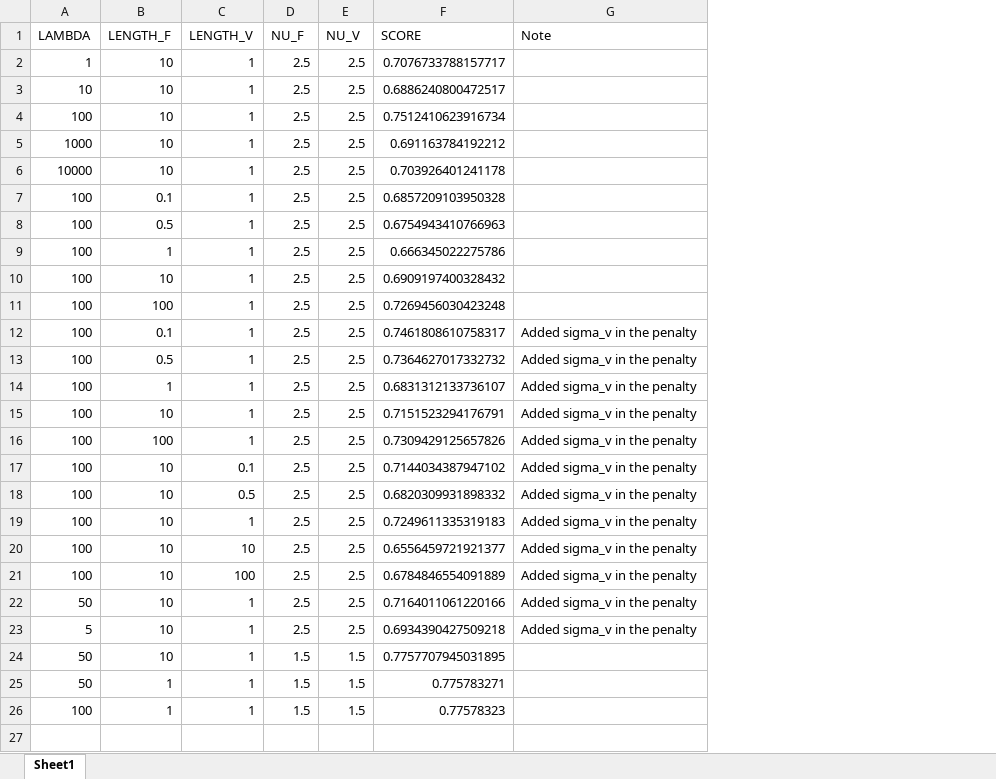
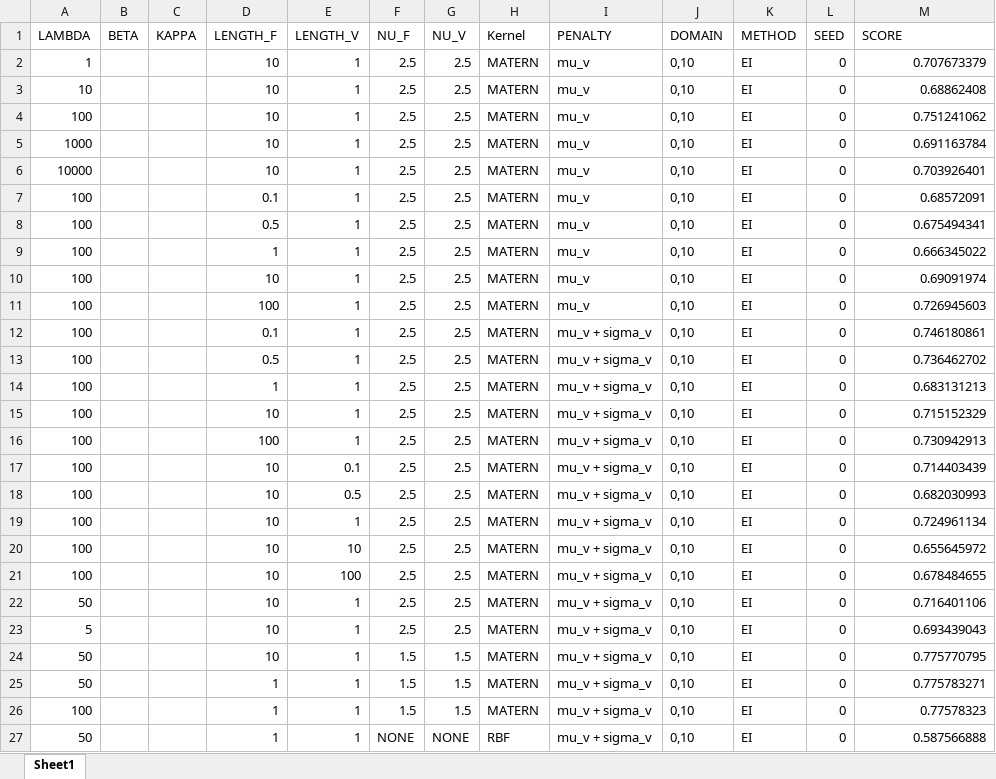
Before and after one commit to MauriceDHanisch/PAI_v2, an Excel workbook: task3_handout/gridsearch.xlsx, sheet Sheet1, drawn as a sheet; only a part is shown; values as stored, in another font and other column widths than the file's, no borders; removed rows and columns are numbered as before the commit, all else as after; the diff covers the shown part only; the diff names each change by its address in the sheet, - before the commit and + after, or states it on an @@ line.

```diff
--- a/task3_handout/gridsearch.xlsx (sheet Sheet1)
+++ b/task3_handout/gridsearch.xlsx (sheet Sheet1)
+column B (BETA), empty
+column C (KAPPA), empty
+column H (Kernel), rows 2-26: all MATERN
+column I (PENALTY), rows 2-26: mu_v | mu_v | mu_v | mu_v | mu_v | mu_v | mu_v | mu_v | mu_v | mu_v | mu_v + sigma_v | mu_v + sigma_v | mu_v + sigma_v | mu_v + sigma_v | mu_v + sigma_v | mu_v + sigma_v | mu_v + sigma_v | mu_v + sigma_v | mu_v + sigma_v | mu_v + sigma_v | mu_v + sigma_v | mu_v + sigma_v | mu_v + sigma_v | mu_v + sigma_v | mu_v + sigma_v
+column J (DOMAIN), rows 2-26: all 0,10
+column K (METHOD), rows 2-26: all EI
+column L (SEED), rows 2-26: all 0
-column G (Note), rows 12-23: all Added sigma_v in the penalty
-M2 (SCORE): 0.7076733788157717
+M2 (SCORE): 0.707673379
-M3 (SCORE): 0.6886240800472517
+M3 (SCORE): 0.68862408
-M4 (SCORE): 0.7512410623916734
+M4 (SCORE): 0.751241062
-M5 (SCORE): 0.691163784192212
+M5 (SCORE): 0.691163784
-M6 (SCORE): 0.703926401241178
+M6 (SCORE): 0.703926401
-M7 (SCORE): 0.6857209103950328
+M7 (SCORE): 0.68572091
-M8 (SCORE): 0.6754943410766963
+M8 (SCORE): 0.675494341
-M9 (SCORE): 0.666345022275786
+M9 (SCORE): 0.666345022
-M10 (SCORE): 0.6909197400328432
+M10 (SCORE): 0.69091974
-M11 (SCORE): 0.7269456030423248
+M11 (SCORE): 0.726945603
-M12 (SCORE): 0.7461808610758317
+M12 (SCORE): 0.746180861
-M13 (SCORE): 0.7364627017332732
+M13 (SCORE): 0.736462702
-M14 (SCORE): 0.6831312133736107
+M14 (SCORE): 0.683131213
-M15 (SCORE): 0.7151523294176791
+M15 (SCORE): 0.715152329
-M16 (SCORE): 0.7309429125657826
+M16 (SCORE): 0.730942913
-M17 (SCORE): 0.7144034387947102
+M17 (SCORE): 0.714403439
-M18 (SCORE): 0.6820309931898332
+M18 (SCORE): 0.682030993
-M19 (SCORE): 0.7249611335319183
+M19 (SCORE): 0.724961134
-M20 (SCORE): 0.6556459721921377
+M20 (SCORE): 0.655645972
-M21 (SCORE): 0.6784846554091889
+M21 (SCORE): 0.678484655
-M22 (SCORE): 0.7164011061220166
+M22 (SCORE): 0.716401106
-M23 (SCORE): 0.6934390427509218
+M23 (SCORE): 0.693439043
-M24 (SCORE): 0.7757707945031895
+M24 (SCORE): 0.775770795
+row 27: 50 |  |  | 1 | 1 | NONE | NONE | RBF | mu_v + sigma_v | 0,10 | EI | 0 | 0.587566888
```
Also changed, not shown: 26 added rows elsewhere in this sheet, 2 other files.
